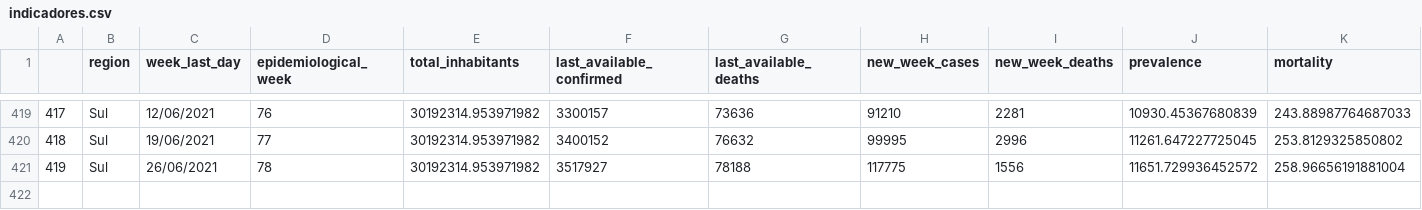
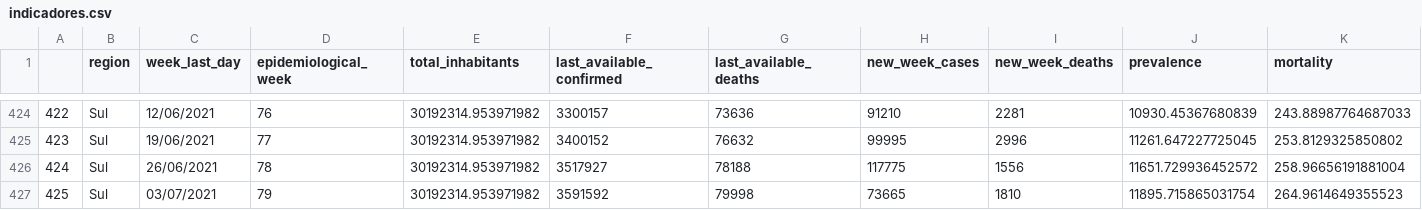
Before and after one commit to CDA-EPCWeb/Indicadores-Epidemiologicos, a CSV file: resultados/indicadores.csv, drawn as a sheet; only a part is shown, gaps mark what is left out; rows hold the shown columns only; the diff covers the shown part only; the diff names each change by its address in the sheet, - before the commit and + after, or states it on an @@ line.

```diff
--- a/resultados/indicadores.csv
+++ b/resultados/indicadores.csv
@@ column A renumbered between rows 73 and 426 @@
+row 427: 425 | Sul | 03/07/2021 | 79 | 30192314.953971982 | 3591592 | 79998 | 73665 | 1810 | 11895.715865031754 | 264.9614649355523
```
Also changed, not shown: 5 added rows elsewhere in this file.
